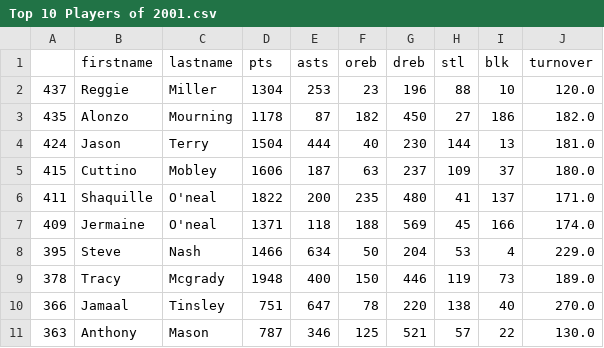
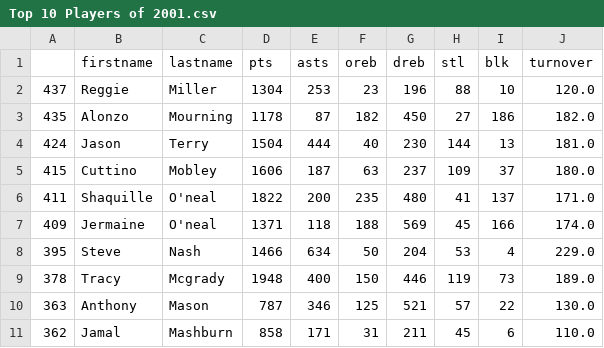
Before and after one commit to ahmadj1801/NBA-Predictions, a CSV file: Application/Output/Year 2001/Top 10 Players of 2001.csv, drawn as a sheet.

```diff
--- a/Application/Output/Year 2001/Top 10 Players of 2001.csv
+++ b/Application/Output/Year 2001/Top 10 Players of 2001.csv
@@ -9,3 +9,3 @@
 378,Tracy,Mcgrady,1948,400,150,446,119,73,189.0
-366,Jamaal,Tinsley,751,647,78,220,138,40,270.0
 363,Anthony,Mason,787,346,125,521,57,22,130.0
+362,Jamal,Mashburn,858,171,31,211,45,6,110.0
```
Also changed, not shown: Application/Output/Year 2002/Top 10 Players of 2002.csv, Application/Output/Year 2003/Top 10 Players of 2003.csv, 14 other files.
